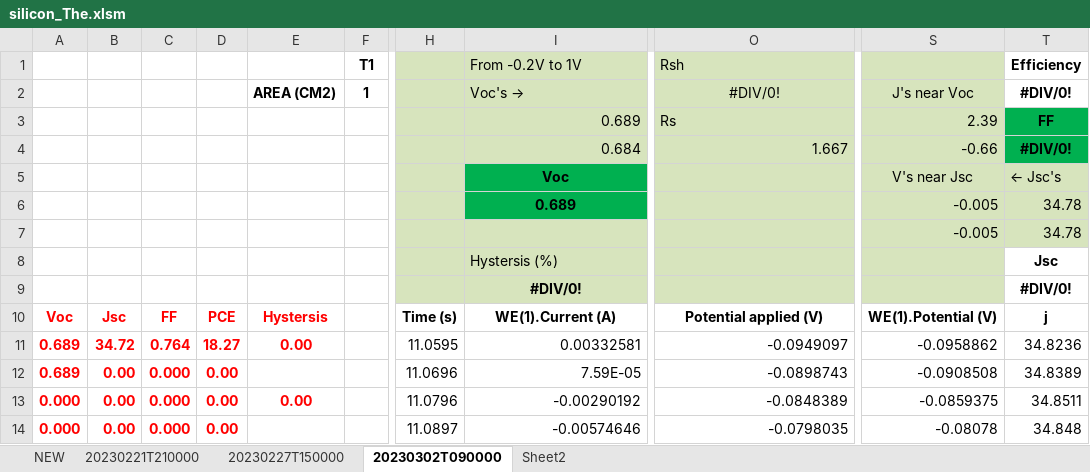
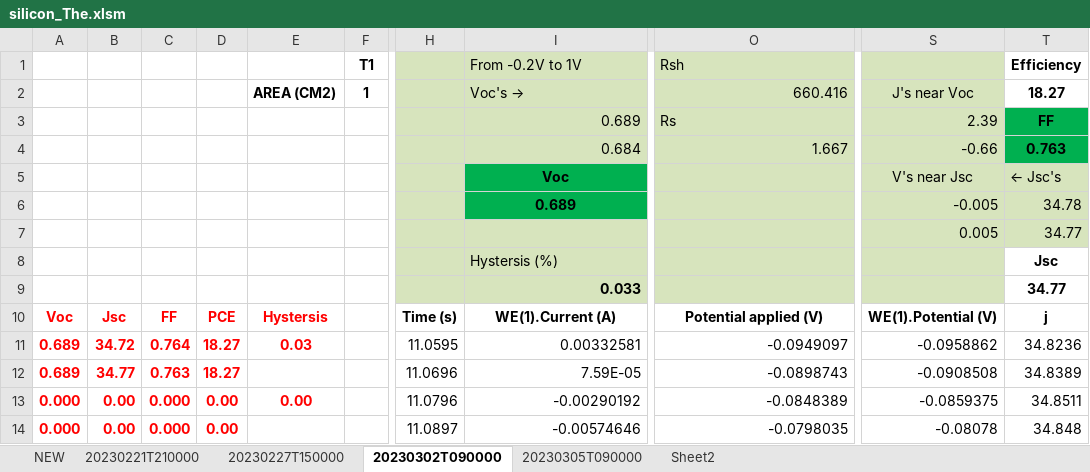
Before and after one commit to wangweialkane/module-stability, an Excel workbook: Jan/damp-heat/silicon_The.xlsm, sheet 20230302T090000, drawn as a sheet; only a part is shown, gaps mark what is left out; values as stored, in another font and other column widths than the file's, no borders; charts and pictures not drawn; the diff names each change by its address in the sheet, - before the commit and + after, or states it on an @@ line.

```diff
--- a/Jan/damp-heat/silicon_The.xlsm (sheet 20230302T090000)
+++ b/Jan/damp-heat/silicon_The.xlsm (sheet 20230302T090000)
+sheet tab: 20230305T090000
-O2: #DIV/0!
+O2: 660.416
-O2 alignment: center
+O2 alignment: right
-T2: #DIV/0!
+T2: 18.27
-T4: #DIV/0!
+T4: 0.763
-S7: -0.005
+S7: 0.005
-T7: 34.78
+T7: 34.77
-I9: #DIV/0!
+I9: 0.033
-I9 alignment: center
+I9 alignment: right
-T9: #DIV/0!
+T9: 34.77
-E11: 0.00
+E11: 0.03
-B12: 0.00
+B12: 34.77
-C12: 0.000
+C12: 0.763
-D12: 0.00
+D12: 18.27
```
Also changed, not shown: sheet Sheet2, charts or pictures, Jan/damp-heat/Jan18.xlsm, Jan/damp-heat/Jan19Double.xlsm, 6 other files.
